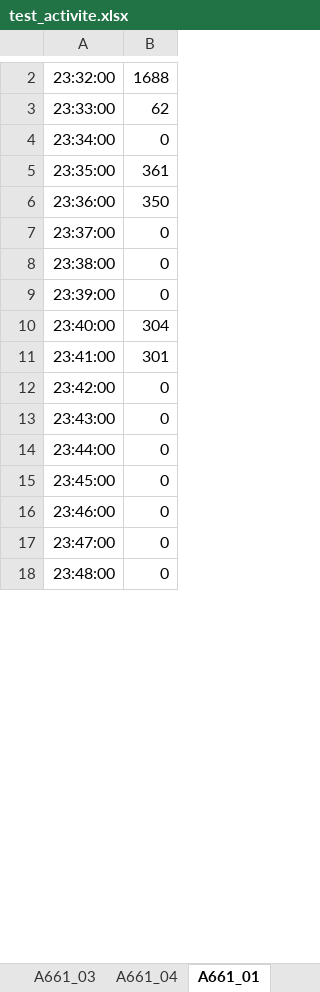
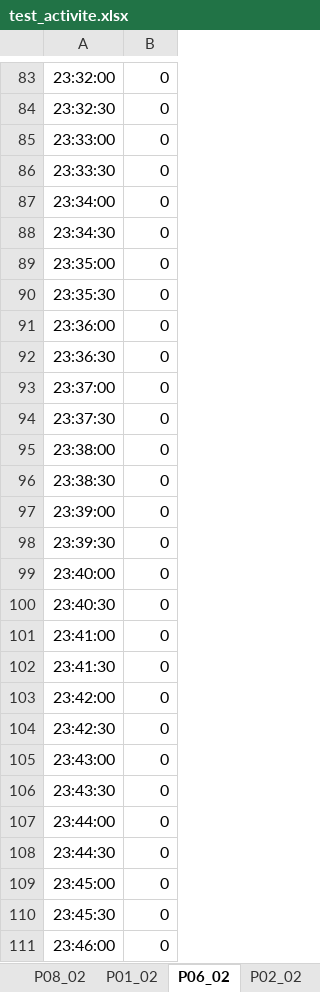
Before and after one commit to GaelleJulien/TEMPCA, an Excel workbook: test_activite.xlsx, sheet P06_02, drawn as a sheet; only a part is shown, gaps mark what is left out; the shorter side is filled out with more unchanged rows; values as stored, in another font and other column widths than the file's, no borders; addresses are those after the commit; the diff covers the shown part only; the diff names each change by its address in the sheet, - before the commit and + after, or states it on an @@ line.

```diff
--- a/test_activite.xlsx (sheet P06_02)
+++ b/test_activite.xlsx (sheet P06_02)
-sheet tab: A661_03
+sheet tab: P08_02
-sheet tab: A661_04
+sheet tab: P01_02
-sheet tab: A661_01
+sheet tab: P06_02
-B83: 1688
+B83: 0
+row 84: 23:32:30 | 0
-B85: 62
+B85: 0
+row 86: 23:33:30 | 0
+row 88: 23:34:30 | 0
-B89: 361
+B89: 0
+row 90: 23:35:30 | 0
-B91: 350
+B91: 0
+row 92: 23:36:30 | 0
+row 94: 23:37:30 | 0
+row 96: 23:38:30 | 0
+row 98: 23:39:30 | 0
-B99: 304
+B99: 0
+row 100: 23:40:30 | 0
-B101: 301
+B101: 0
+row 102: 23:41:30 | 0
+row 104: 23:42:30 | 0
+row 106: 23:43:30 | 0
+row 108: 23:44:30 | 0
+row 110: 23:45:30 | 0
```
Also changed, not shown: 468 added rows, 222 removed rows and 75 edited cells elsewhere in this sheet, sheet P04_02, sheet P02_02, sheet P11_02, sheet P03_02, sheet P08_02, sheet P01_02, 1 more sheet, other sheet tabs, CombinedActivity.xlsx, DécoupageNuit.xlsx, 18 other files.
